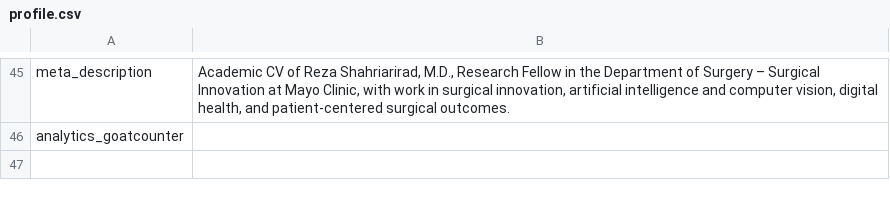
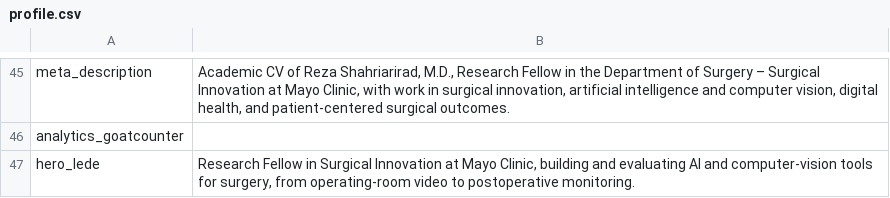
Before and after one commit to SoRRad/RezaShahriarirad_CV, a CSV file: data/profile.csv, drawn as a sheet; only a part is shown, gaps mark what is left out; the diff names each change by its address in the sheet, - before the commit and + after, or states it on an @@ line.

```diff
--- a/data/profile.csv
+++ b/data/profile.csv
+row 47: hero_lede | Research Fellow in Surgical Innovation at Mayo Clinic, building and evaluating AI and computer-vision tools for surgery, from operating-room video to postoperative monitoring.
```
Also changed, not shown: data/research_themes.csv, 14 other files.
